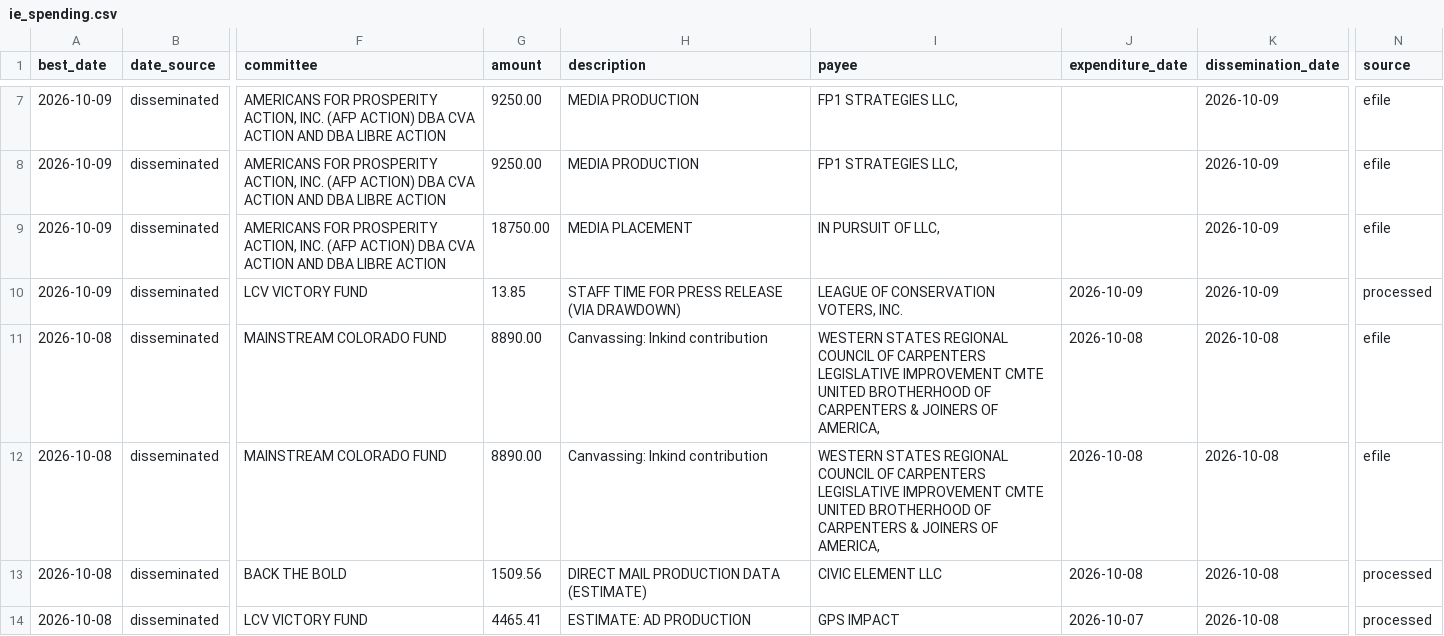
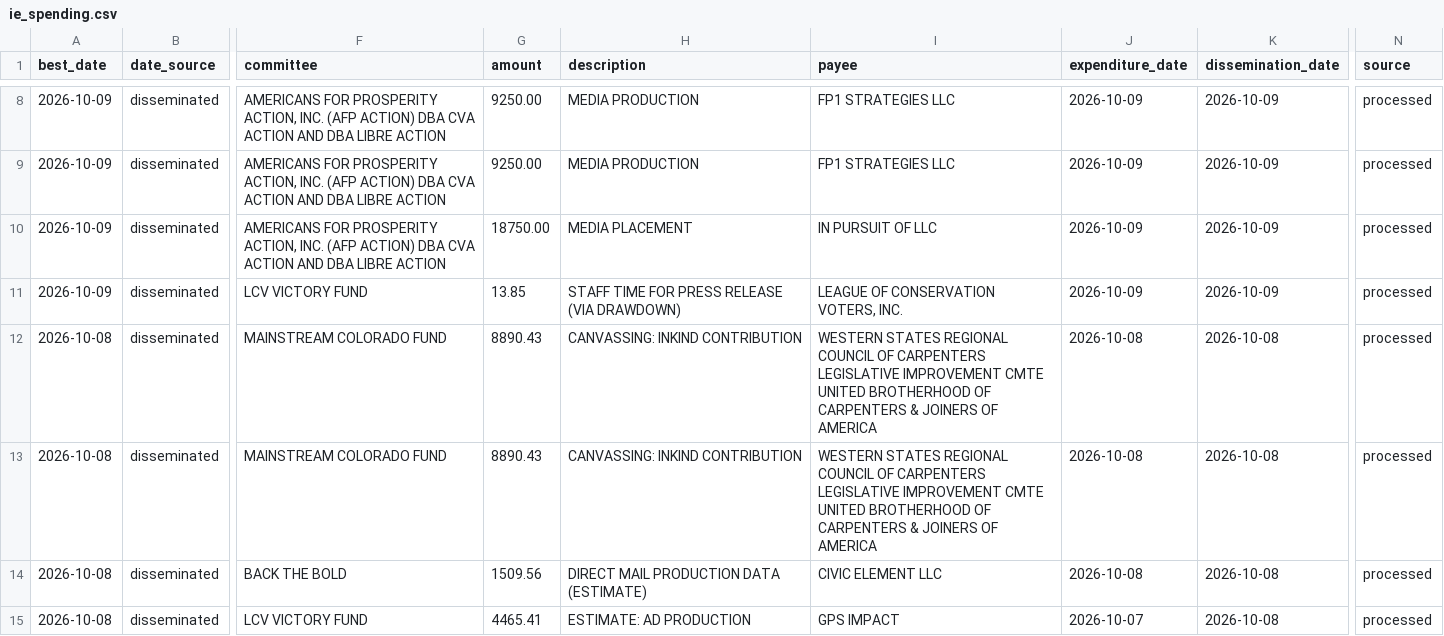
Before and after one commit to elliotgross-aidems/co8-ie-tracker, a CSV file: data/ie_spending.csv, drawn as a sheet; only a part is shown, gaps mark what is left out; addresses are those after the commit; the diff covers the shown part only; the diff names each change by its address in the sheet, - before the commit and + after, or states it on an @@ line.

```diff
--- a/data/ie_spending.csv
+++ b/data/ie_spending.csv
-I8:I9 (payee): FP1 STRATEGIES LLC,
+I8:I9 (payee): FP1 STRATEGIES LLC
-J8:J10 (expenditure_date): (empty)
+J8:J10 (expenditure_date): 2026-10-09
-N8:N10 (source): efile
+N8:N10 (source): processed
-I10 (payee): IN PURSUIT OF LLC,
+I10 (payee): IN PURSUIT OF LLC
-G12:G13 (amount): 8890.00
+G12:G13 (amount): 8890.43
-H12:H13 (description): Canvassing: Inkind contribution
+H12:H13 (description): CANVASSING: INKIND CONTRIBUTION
-I12:I13 (payee): …JOINERS OF AMERICA,
+I12:I13 (payee): …JOINERS OF AMERICA
-N12:N13 (source): efile
+N12:N13 (source): processed
```
Also changed, not shown: 1 added row and 83 edited cells elsewhere in this file, 2 other files.
